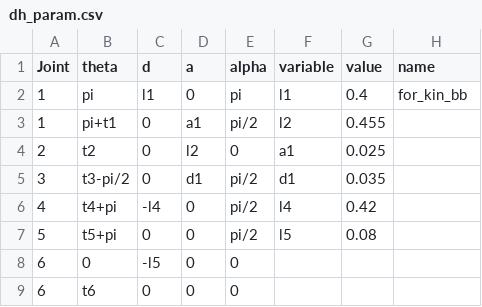
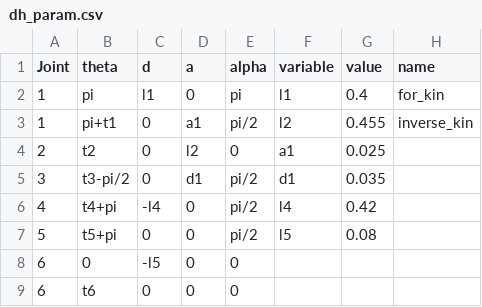
Before and after one commit to Coding-Rod/ROS-Samples, a CSV file: python/dh_param.csv, drawn as a sheet.

Commit message:
5 joints

```diff
--- a/python/dh_param.csv
+++ b/python/dh_param.csv
@@ -1,4 +1,4 @@
 Joint,theta,d,a,alpha,variable,value,name
-1,pi,l1,0,pi,l1,0.4,for_kin_bb
-1,pi+t1,0,a1,pi/2,l2,0.455,
+1,pi,l1,0,pi,l1,0.4,for_kin
+1,pi+t1,0,a1,pi/2,l2,0.455,inverse_kin
 2,t2,0,l2,0,a1,0.025,
```
Also changed, not shown: 4 other files.
